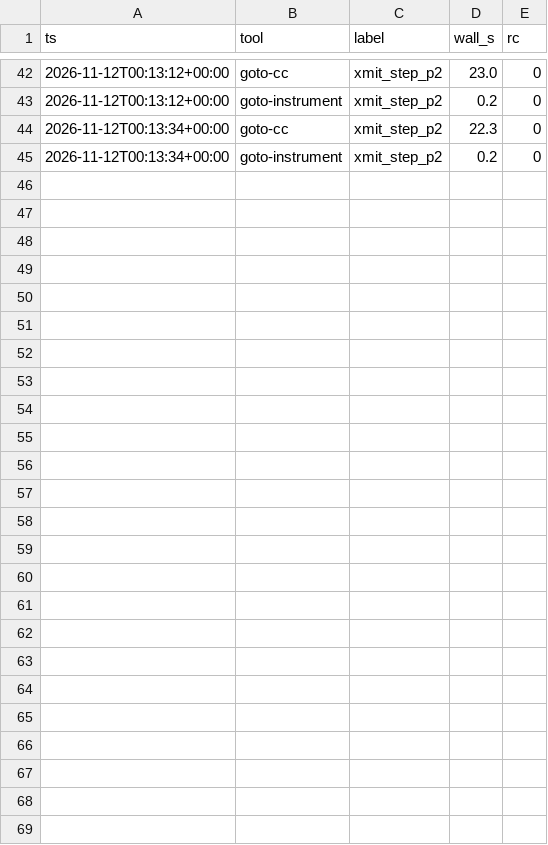
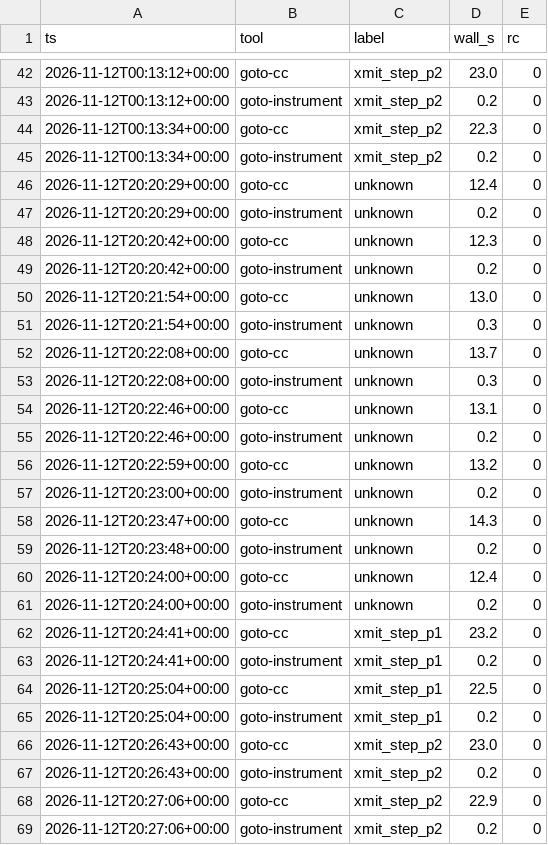
Before and after one commit to tautschnig/cbmc, a CSV file: integration/linux/scan/amzn-drivers/proof/metrics/tool-runs.csv, drawn as a sheet; only a part is shown, gaps mark what is left out; the diff names each change by its address in the sheet, - before the commit and + after, or states it on an @@ line.

```diff
--- a/integration/linux/scan/amzn-drivers/proof/metrics/tool-runs.csv
+++ b/integration/linux/scan/amzn-drivers/proof/metrics/tool-runs.csv
+row 46: 2026-11-12T20:20:29+00:00 | goto-cc | unknown | 12.4 | 0
+row 47: 2026-11-12T20:20:29+00:00 | goto-instrument | unknown | 0.2 | 0
+row 48: 2026-11-12T20:20:42+00:00 | goto-cc | unknown | 12.3 | 0
+row 49: 2026-11-12T20:20:42+00:00 | goto-instrument | unknown | 0.2 | 0
+row 50: 2026-11-12T20:21:54+00:00 | goto-cc | unknown | 13.0 | 0
+row 51: 2026-11-12T20:21:54+00:00 | goto-instrument | unknown | 0.3 | 0
+row 52: 2026-11-12T20:22:08+00:00 | goto-cc | unknown | 13.7 | 0
+row 53: 2026-11-12T20:22:08+00:00 | goto-instrument | unknown | 0.3 | 0
+row 54: 2026-11-12T20:22:46+00:00 | goto-cc | unknown | 13.1 | 0
+row 55: 2026-11-12T20:22:46+00:00 | goto-instrument | unknown | 0.2 | 0
+row 56: 2026-11-12T20:22:59+00:00 | goto-cc | unknown | 13.2 | 0
+row 57: 2026-11-12T20:23:00+00:00 | goto-instrument | unknown | 0.2 | 0
+row 58: 2026-11-12T20:23:47+00:00 | goto-cc | unknown | 14.3 | 0
+row 59: 2026-11-12T20:23:48+00:00 | goto-instrument | unknown | 0.2 | 0
+row 60: 2026-11-12T20:24:00+00:00 | goto-cc | unknown | 12.4 | 0
+row 61: 2026-11-12T20:24:00+00:00 | goto-instrument | unknown | 0.2 | 0
+row 62: 2026-11-12T20:24:41+00:00 | goto-cc | xmit_step_p1 | 23.2 | 0
+row 63: 2026-11-12T20:24:41+00:00 | goto-instrument | xmit_step_p1 | 0.2 | 0
+row 64: 2026-11-12T20:25:04+00:00 | goto-cc | xmit_step_p1 | 22.5 | 0
+row 65: 2026-11-12T20:25:04+00:00 | goto-instrument | xmit_step_p1 | 0.2 | 0
+row 66: 2026-11-12T20:26:43+00:00 | goto-cc | xmit_step_p2 | 23.0 | 0
+row 67: 2026-11-12T20:26:43+00:00 | goto-instrument | xmit_step_p2 | 0.2 | 0
+row 68: 2026-11-12T20:27:06+00:00 | goto-cc | xmit_step_p2 | 22.9 | 0
+row 69: 2026-11-12T20:27:06+00:00 | goto-instrument | xmit_step_p2 | 0.2 | 0
```
Also changed, not shown: integration/linux/scan/amzn-drivers/proof/metrics/activity.csv, integration/linux/scan/amzn-drivers/proof/metrics/cbmc-runs.csv, 37 other files.
